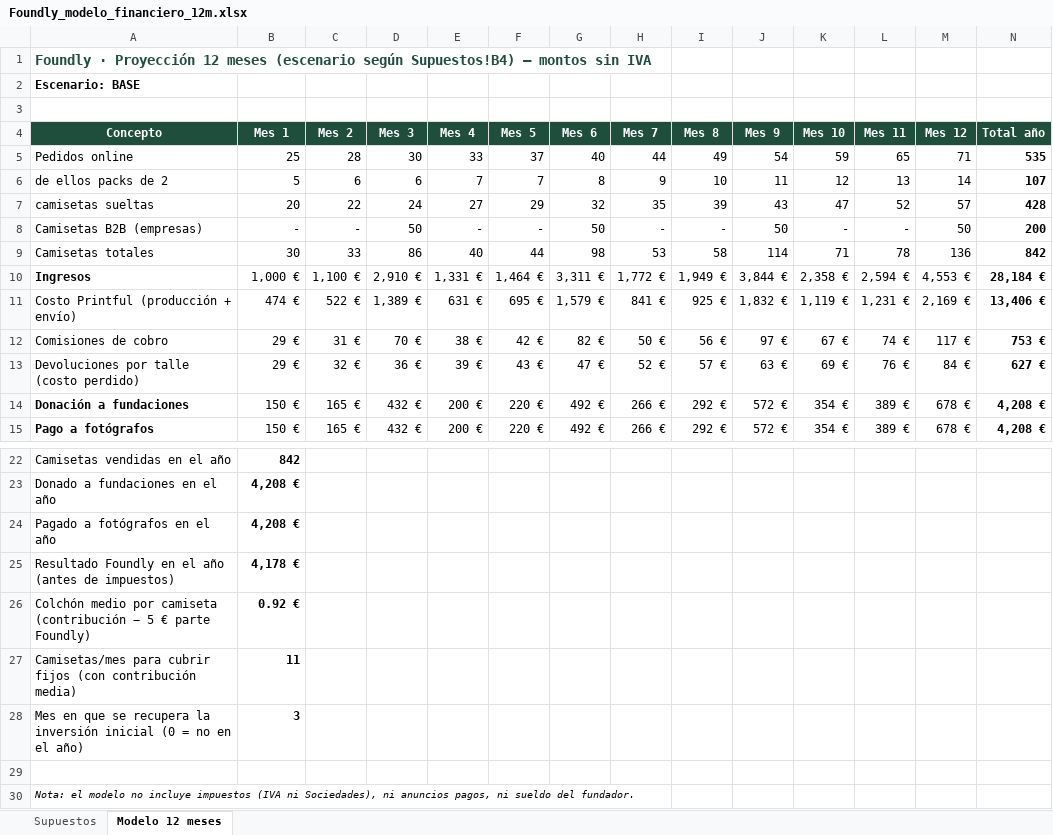
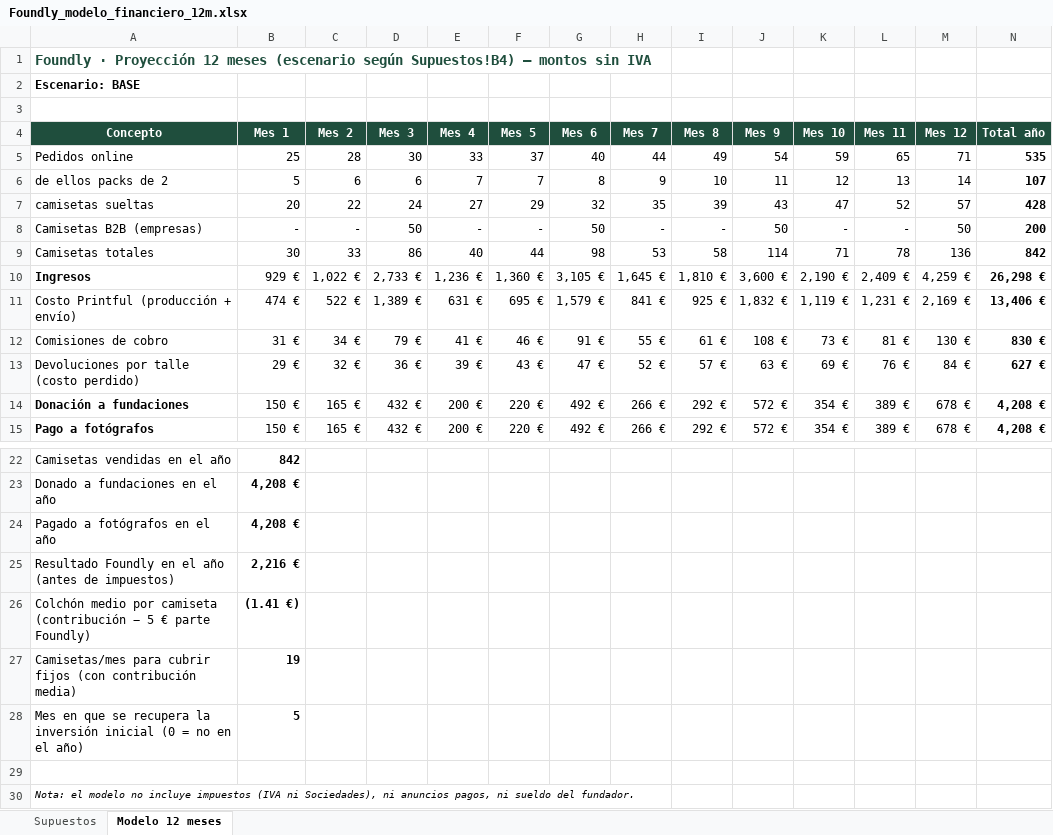
Before and after one commit to sdadamianreyes-lang/cocinaslujo3, an Excel workbook: docs/foundly/Foundly_modelo_financiero_12m.xlsx, sheet Modelo 12 meses, drawn as a sheet; only a part is shown, gaps mark what is left out; values as stored, in another font and other column widths than the file's, no borders; the diff covers the shown part only; the diff names each change by its address in the sheet, - before the commit and + after, or states it on an @@ line.

```diff
--- a/docs/foundly/Foundly_modelo_financiero_12m.xlsx (sheet Modelo 12 meses)
+++ b/docs/foundly/Foundly_modelo_financiero_12m.xlsx (sheet Modelo 12 meses)
-B10 (Mes 1): 1,000 €
+B10 (Mes 1): 929 €
-C10 (Mes 2): 1,100 €
+C10 (Mes 2): 1,022 €
-D10 (Mes 3): 2,910 €
+D10 (Mes 3): 2,733 €
-E10 (Mes 4): 1,331 €
+E10 (Mes 4): 1,236 €
-F10 (Mes 5): 1,464 €
+F10 (Mes 5): 1,360 €
-G10 (Mes 6): 3,311 €
+G10 (Mes 6): 3,105 €
-H10 (Mes 7): 1,772 €
+H10 (Mes 7): 1,645 €
-I10 (Mes 8): 1,949 €
+I10 (Mes 8): 1,810 €
-J10 (Mes 9): 3,844 €
+J10 (Mes 9): 3,600 €
-K10 (Mes 10): 2,358 €
+K10 (Mes 10): 2,190 €
-L10 (Mes 11): 2,594 €
+L10 (Mes 11): 2,409 €
-M10 (Mes 12): 4,553 €
+M10 (Mes 12): 4,259 €
-N10 (Total año): 28,184 €
+N10 (Total año): 26,298 €
-B12 (Mes 1): 29 €
+B12 (Mes 1): 31 €
-C12 (Mes 2): 31 €
+C12 (Mes 2): 34 €
-D12 (Mes 3): 70 €
+D12 (Mes 3): 79 €
-E12 (Mes 4): 38 €
+E12 (Mes 4): 41 €
-F12 (Mes 5): 42 €
+F12 (Mes 5): 46 €
-G12 (Mes 6): 82 €
+G12 (Mes 6): 91 €
-H12 (Mes 7): 50 €
+H12 (Mes 7): 55 €
-I12 (Mes 8): 56 €
+I12 (Mes 8): 61 €
-J12 (Mes 9): 97 €
+J12 (Mes 9): 108 €
-K12 (Mes 10): 67 €
+K12 (Mes 10): 73 €
-L12 (Mes 11): 74 €
+L12 (Mes 11): 81 €
-M12 (Mes 12): 117 €
+M12 (Mes 12): 130 €
-N12 (Total año): 753 €
+N12 (Total año): 830 €
-B25 (Mes 1): 4,178 €
+B25 (Mes 1): 2,216 €
-B26 (Mes 1): 0.92 €
+B26 (Mes 1): (1.41 €)
-B27 (Mes 1): 11
+B27 (Mes 1): 19
-B28 (Mes 1): 3
+B28 (Mes 1): 5
```
Also changed, not shown: 39 edited cells elsewhere in this sheet, sheet Supuestos, 1 other file.
